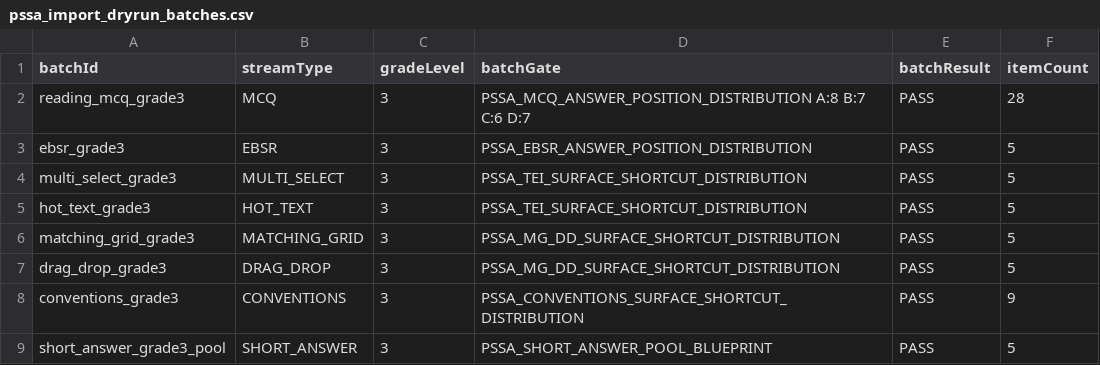
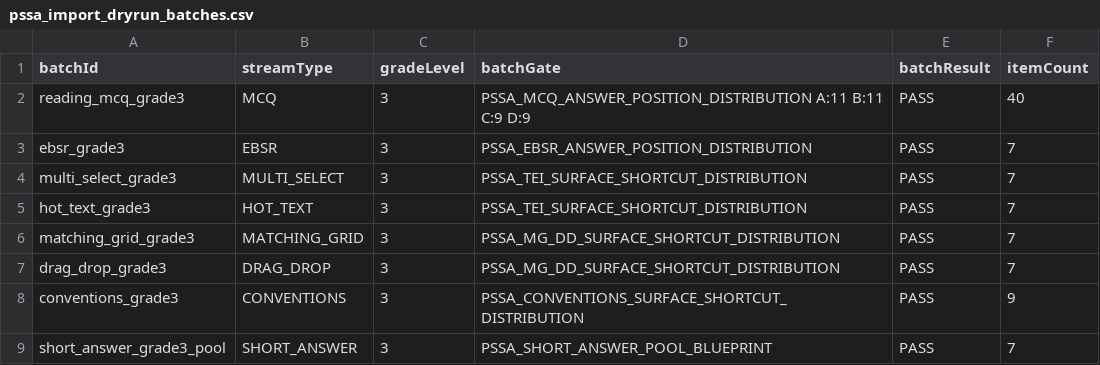
Before and after one commit to jo19140/pssa-prep-platform-live, a CSV file: reports/pssa_import_dryrun_batches.csv, drawn as a sheet.

```diff
--- a/reports/pssa_import_dryrun_batches.csv
+++ b/reports/pssa_import_dryrun_batches.csv
@@ -1,9 +1,9 @@
 batchId,streamType,gradeLevel,batchGate,batchResult,itemCount
-reading_mcq_grade3,MCQ,3,PSSA_MCQ_ANSWER_POSITION_DISTRIBUTION A:8 B:7 C:6 D:7,PASS,28
-ebsr_grade3,EBSR,3,PSSA_EBSR_ANSWER_POSITION_DISTRIBUTION,PASS,5
-multi_select_grade3,MULTI_SELECT,3,PSSA_TEI_SURFACE_SHORTCUT_DISTRIBUTION,PASS,5
-hot_text_grade3,HOT_TEXT,3,PSSA_TEI_SURFACE_SHORTCUT_DISTRIBUTION,PASS,5
-matching_grid_grade3,MATCHING_GRID,3,PSSA_MG_DD_SURFACE_SHORTCUT_DISTRIBUTION,PASS,5
-drag_drop_grade3,DRAG_DROP,3,PSSA_MG_DD_SURFACE_SHORTCUT_DISTRIBUTION,PASS,5
+reading_mcq_grade3,MCQ,3,PSSA_MCQ_ANSWER_POSITION_DISTRIBUTION A:11 B:11 C:9 D:9,PASS,40
+ebsr_grade3,EBSR,3,PSSA_EBSR_ANSWER_POSITION_DISTRIBUTION,PASS,7
+multi_select_grade3,MULTI_SELECT,3,PSSA_TEI_SURFACE_SHORTCUT_DISTRIBUTION,PASS,7
+hot_text_grade3,HOT_TEXT,3,PSSA_TEI_SURFACE_SHORTCUT_DISTRIBUTION,PASS,7
+matching_grid_grade3,MATCHING_GRID,3,PSSA_MG_DD_SURFACE_SHORTCUT_DISTRIBUTION,PASS,7
+drag_drop_grade3,DRAG_DROP,3,PSSA_MG_DD_SURFACE_SHORTCUT_DISTRIBUTION,PASS,7
 conventions_grade3,CONVENTIONS,3,PSSA_CONVENTIONS_SURFACE_SHORTCUT_DISTRIBUTION,PASS,9
-short_answer_grade3_pool,SHORT_ANSWER,3,PSSA_SHORT_ANSWER_POOL_BLUEPRINT,PASS,5
+short_answer_grade3_pool,SHORT_ANSWER,3,PSSA_SHORT_ANSWER_POOL_BLUEPRINT,PASS,7
```
Also changed, not shown: reports/pssa_db4_db_state_assertions.csv, reports/pssa_db4_write_manifest.csv, 15 other files.
